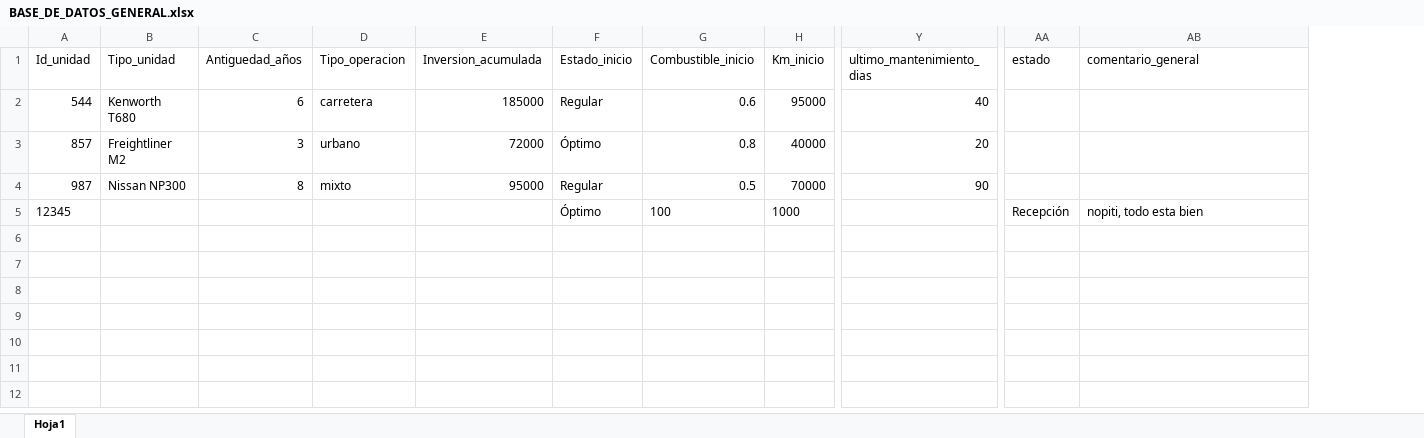
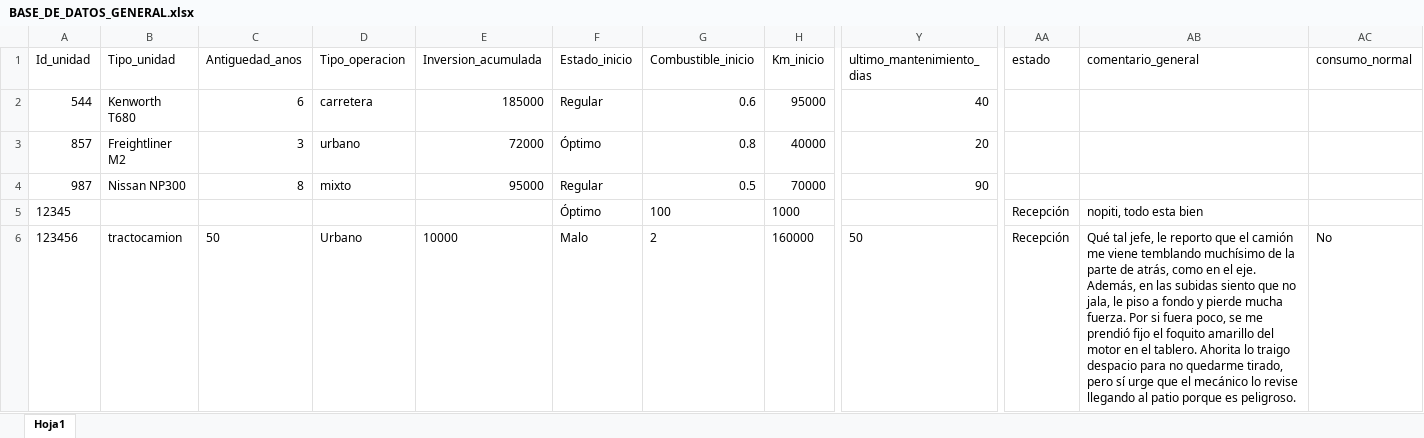
Before and after one commit to DesCuevas/Hackathon-Devf, an Excel workbook: db/BASE_DE_DATOS_GENERAL.xlsx, sheet Hoja1, drawn as a sheet; only a part is shown, gaps mark what is left out; values as stored, in another font and other column widths than the file's, no borders; rows hold the shown columns only; the diff names each change by its address in the sheet, - before the commit and + after, or states it on an @@ line.

```diff
--- a/db/BASE_DE_DATOS_GENERAL.xlsx (sheet Hoja1)
+++ b/db/BASE_DE_DATOS_GENERAL.xlsx (sheet Hoja1)
+column AC (consumo_normal), empty
-C1: Antiguedad_años
+C1: Antiguedad_anos
+row 6: 123456 | tractocamion | 50 | Urbano | 10000 | Malo | 2 | 160000 | 50 | Recepción | Qué tal jefe, le reporto que el camión me viene temblando muchísimo de la parte de atrás, como en el eje. Además, en las subidas siento que no jala, le piso a fondo y pierde mucha fuerza. Por si fuera poco, se me prendió fijo el foquito amarillo del motor en el tablero. Ahorita lo traigo despacio para no quedarme tirado, pero sí urge que el mecánico lo revise llegando al patio porque es peligroso. | No
```
Also changed, not shown: 5 other files.
